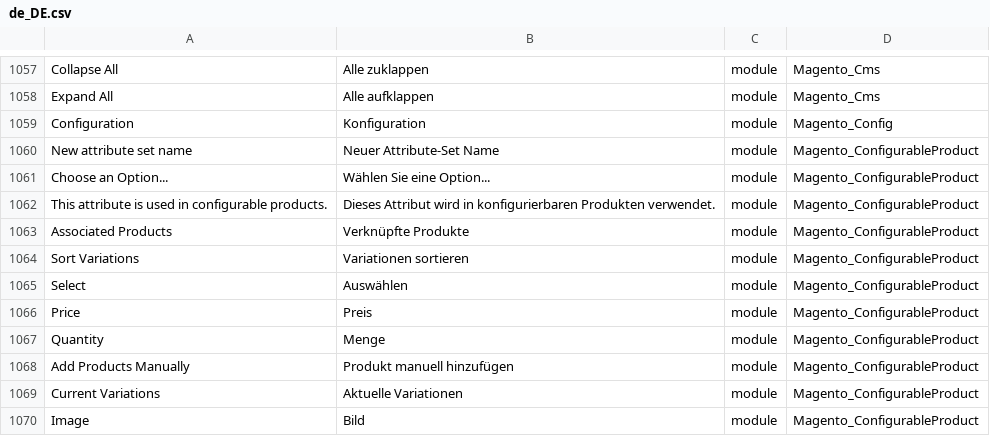
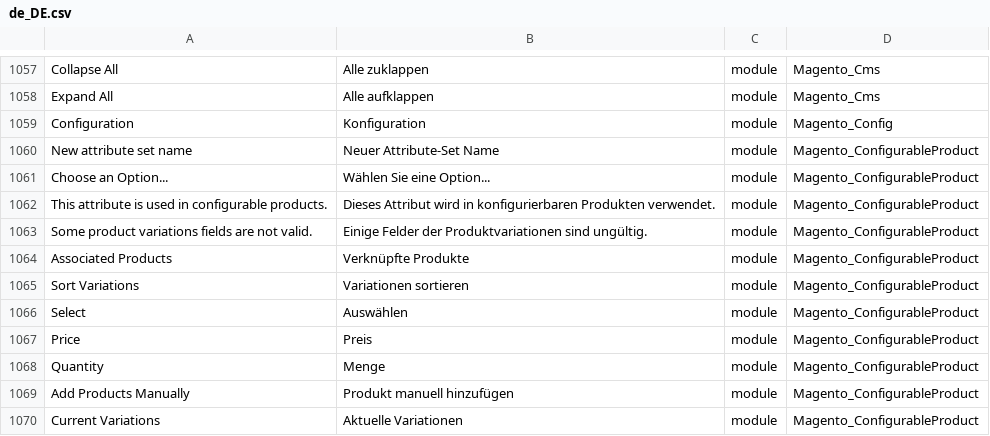
Before and after one commit to therool/language_de_de, a CSV file: de_DE.csv, drawn as a sheet; only a part is shown, gaps mark what is left out; the shorter side is filled out with more unchanged rows; the diff names each change by its address in the sheet, - before the commit and + after, or states it on an @@ line.

```diff
--- a/de_DE.csv
+++ b/de_DE.csv
+row 1063: Some product variations fields are not valid. | Einige Felder der Produktvariationen sind ungültig. | module | Magento_ConfigurableProduct
```
Also changed, not shown: 1 other file.
